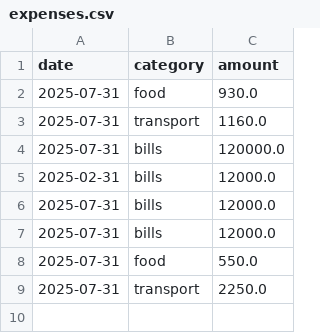
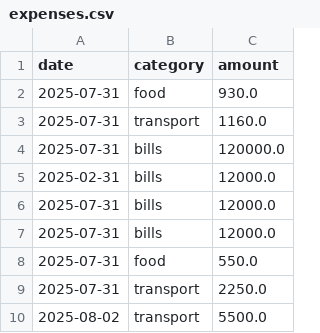
Before and after one commit to Noorish-Fatima/Py_Projects, a CSV file: Expenses_Tracker/expenses.csv, drawn as a sheet.

```diff
--- a/Expenses_Tracker/expenses.csv
+++ b/Expenses_Tracker/expenses.csv
@@ -9 +9,2 @@ date,category,amount
 2025-07-31,transport,2250.0
+2025-08-02,transport,5500.0
```
Also changed, not shown: 1 other file.
